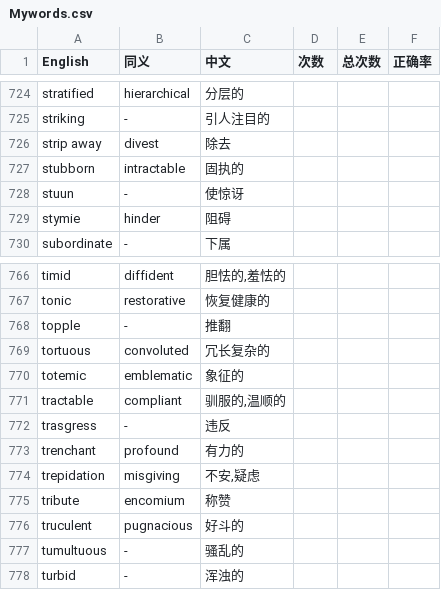
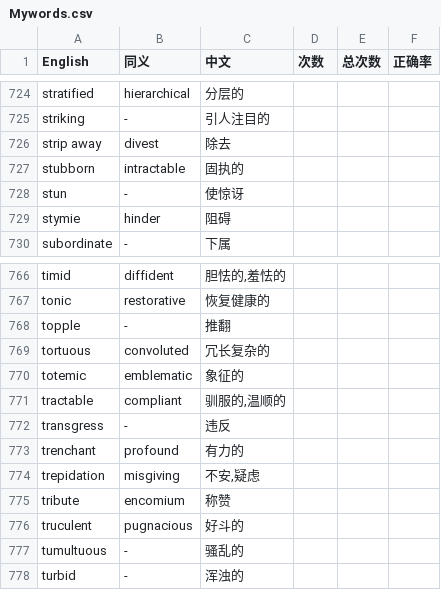
Before and after one commit to NedCorleone/Ned, a CSV file: Mywords.csv, drawn as a sheet; only a part is shown, gaps mark what is left out.

```diff
--- a/Mywords.csv
+++ b/Mywords.csv
@@ -727,3 +727,3 @@ strip away,divest,除去,,,
 stubborn,intractable,固执的,,,
-stuun,-,使惊讶,,,
+stun,-,使惊讶,,,
 stymie,hinder,阻碍,,,
@@ -771,3 +771,3 @@ totemic,emblematic,象征的,,,
 tractable,compliant,"驯服的,温顺的",,,
-trasgress,-,违反,,,
+transgress,-,违反,,,
 trenchant,profound,有力的,,,
```
Also changed, not shown: Myprogram/Myword/Mywords.csv.
